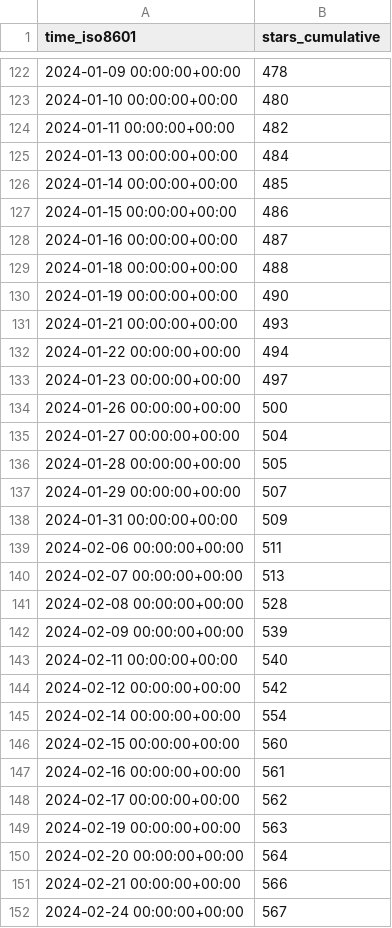
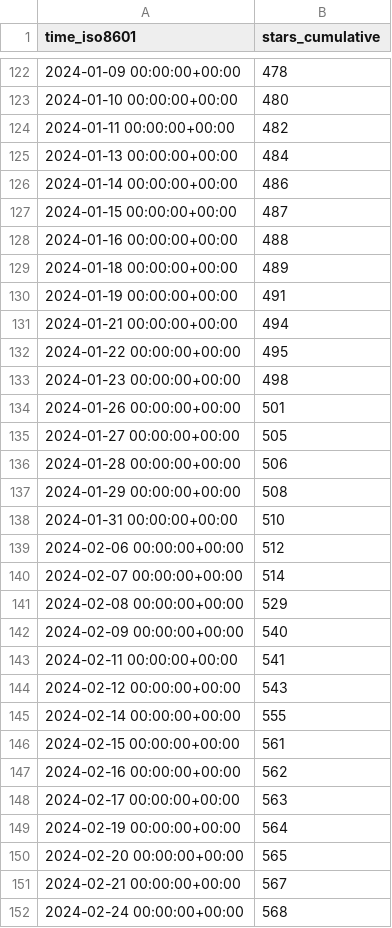
Before and after one commit to joshka/floneum, a CSV file: floneum/floneum/ghrs-data/stargazers.csv, drawn as a sheet; only a part is shown, gaps mark what is left out; the diff covers the shown part only.

```diff
--- a/floneum/floneum/ghrs-data/stargazers.csv
+++ b/floneum/floneum/ghrs-data/stargazers.csv
@@ -125,28 +125,28 @@ time_iso8601,stars_cumulative
 2024-01-13 00:00:00+00:00,484
-2024-01-14 00:00:00+00:00,485
-2024-01-15 00:00:00+00:00,486
-2024-01-16 00:00:00+00:00,487
-2024-01-18 00:00:00+00:00,488
-2024-01-19 00:00:00+00:00,490
-2024-01-21 00:00:00+00:00,493
-2024-01-22 00:00:00+00:00,494
-2024-01-23 00:00:00+00:00,497
-2024-01-26 00:00:00+00:00,500
-2024-01-27 00:00:00+00:00,504
-2024-01-28 00:00:00+00:00,505
-2024-01-29 00:00:00+00:00,507
-2024-01-31 00:00:00+00:00,509
-2024-02-06 00:00:00+00:00,511
-2024-02-07 00:00:00+00:00,513
-2024-02-08 00:00:00+00:00,528
-2024-02-09 00:00:00+00:00,539
-2024-02-11 00:00:00+00:00,540
-2024-02-12 00:00:00+00:00,542
-2024-02-14 00:00:00+00:00,554
-2024-02-15 00:00:00+00:00,560
-2024-02-16 00:00:00+00:00,561
-2024-02-17 00:00:00+00:00,562
-2024-02-19 00:00:00+00:00,563
-2024-02-20 00:00:00+00:00,564
-2024-02-21 00:00:00+00:00,566
-2024-02-24 00:00:00+00:00,567
+2024-01-14 00:00:00+00:00,486
+2024-01-15 00:00:00+00:00,487
+2024-01-16 00:00:00+00:00,488
+2024-01-18 00:00:00+00:00,489
+2024-01-19 00:00:00+00:00,491
+2024-01-21 00:00:00+00:00,494
+2024-01-22 00:00:00+00:00,495
+2024-01-23 00:00:00+00:00,498
+2024-01-26 00:00:00+00:00,501
+2024-01-27 00:00:00+00:00,505
+2024-01-28 00:00:00+00:00,506
+2024-01-29 00:00:00+00:00,508
+2024-01-31 00:00:00+00:00,510
+2024-02-06 00:00:00+00:00,512
+2024-02-07 00:00:00+00:00,514
+2024-02-08 00:00:00+00:00,529
+2024-02-09 00:00:00+00:00,540
+2024-02-11 00:00:00+00:00,541
+2024-02-12 00:00:00+00:00,543
+2024-02-14 00:00:00+00:00,555
+2024-02-15 00:00:00+00:00,561
+2024-02-16 00:00:00+00:00,562
+2024-02-17 00:00:00+00:00,563
+2024-02-19 00:00:00+00:00,564
+2024-02-20 00:00:00+00:00,565
+2024-02-21 00:00:00+00:00,567
+2024-02-24 00:00:00+00:00,568
```
Also changed, not shown: 153 edited cells elsewhere in this file.
